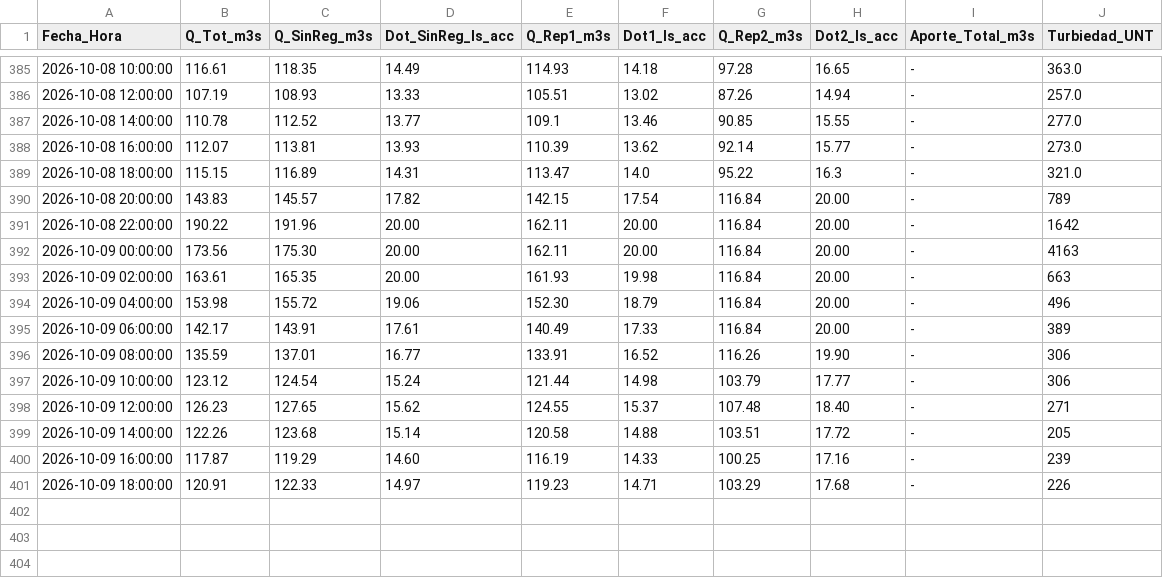
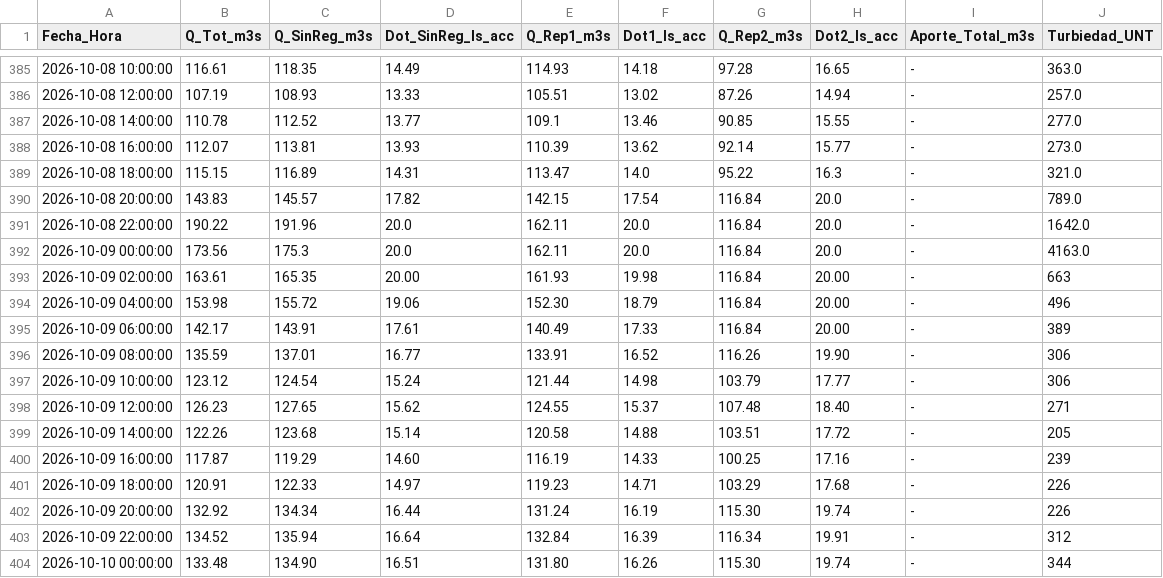
Before and after one commit to mferradalora/Caudales-JVRM, a CSV file: caudales_jvrm.csv, drawn as a sheet; only a part is shown, gaps mark what is left out.

```diff
--- a/caudales_jvrm.csv
+++ b/caudales_jvrm.csv
@@ -389,5 +389,5 @@ Fecha_Hora,Q_Tot_m3s,Q_SinReg_m3s,Dot_SinReg_ls_acc,Q_Rep1_m3s,Dot1_ls_acc,Q_Rep
 2026-10-08 18:00:00,115.15,116.89,14.31,113.47,14.0,95.22,16.3,-,321.0
-2026-10-08 20:00:00,143.83,145.57,17.82,142.15,17.54,116.84,20.00,-,789
-2026-10-08 22:00:00,190.22,191.96,20.00,162.11,20.00,116.84,20.00,-,1642
-2026-10-09 00:00:00,173.56,175.30,20.00,162.11,20.00,116.84,20.00,-,4163
+2026-10-08 20:00:00,143.83,145.57,17.82,142.15,17.54,116.84,20.0,-,789.0
+2026-10-08 22:00:00,190.22,191.96,20.0,162.11,20.0,116.84,20.0,-,1642.0
+2026-10-09 00:00:00,173.56,175.3,20.0,162.11,20.0,116.84,20.0,-,4163.0
 2026-10-09 02:00:00,163.61,165.35,20.00,161.93,19.98,116.84,20.00,-,663
@@ -401 +401,4 @@ Fecha_Hora,Q_Tot_m3s,Q_SinReg_m3s,Dot_SinReg_ls_acc,Q_Rep1_m3s,Dot1_ls_acc,Q_Rep
 2026-10-09 18:00:00,120.91,122.33,14.97,119.23,14.71,103.29,17.68,-,226
+2026-10-09 20:00:00,132.92,134.34,16.44,131.24,16.19,115.30,19.74,-,226
+2026-10-09 22:00:00,134.52,135.94,16.64,132.84,16.39,116.34,19.91,-,312
+2026-10-10 00:00:00,133.48,134.90,16.51,131.80,16.26,115.30,19.74,-,344
```
Also changed, not shown: 3 other files.
